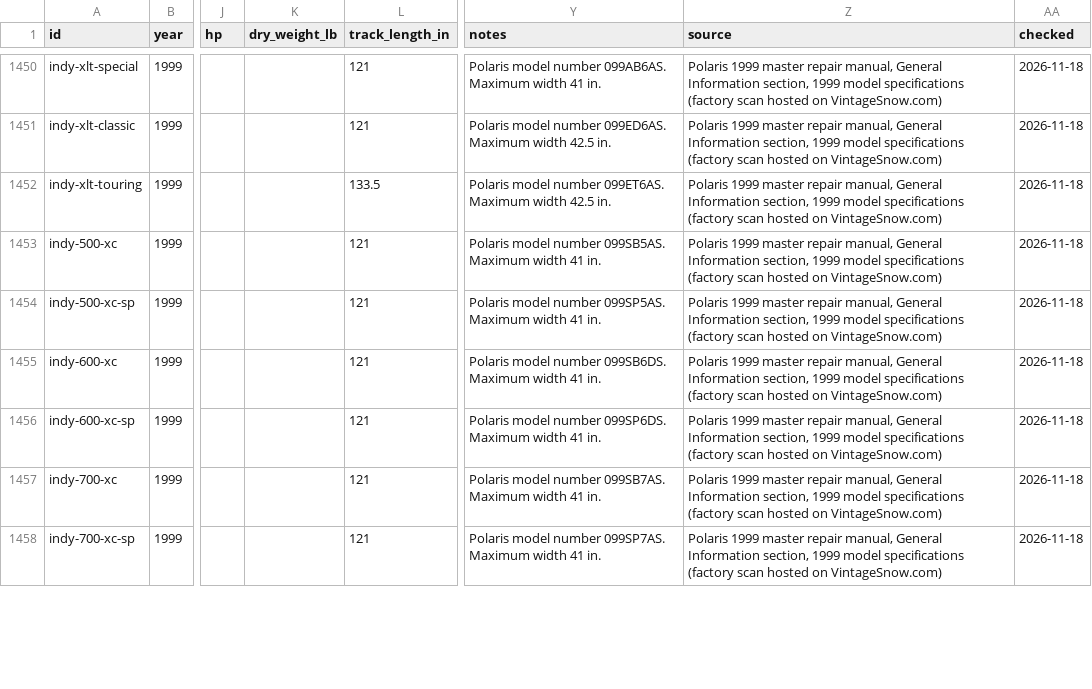
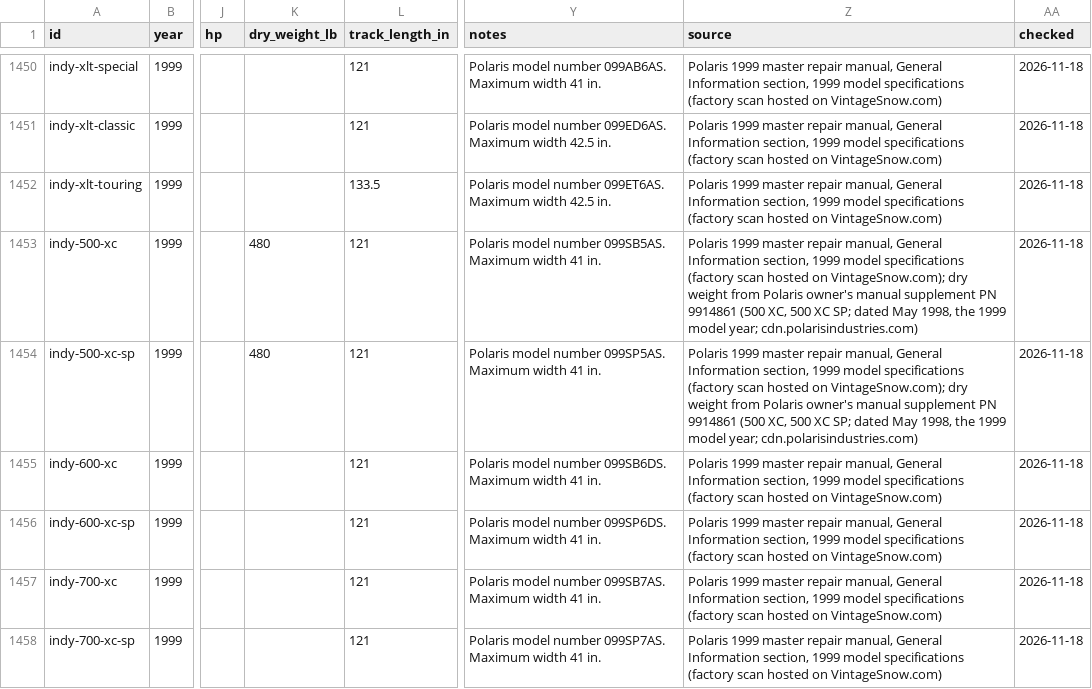
Before and after one commit to JonesT1986/SledSpecs, a CSV file: data/sleds.csv, drawn as a sheet; only a part is shown, gaps mark what is left out; the diff covers the shown part only; the diff names each change by its address in the sheet, - before the commit and + after, or states it on an @@ line.

```diff
--- a/data/sleds.csv
+++ b/data/sleds.csv
-K1453:K1454 (dry_weight_lb): (empty)
+K1453:K1454 (dry_weight_lb): 480
-Z1453:Z1454 (source): …hosted on VintageSnow.com)
+Z1453:Z1454 (source): …hosted on VintageSnow.com); dry weight from Polaris owner's manual supplement PN 9914861 (500 XC, 500 XC SP; dated May 1998, the 1999 model year; cdn.polarisindustries.com)
```
Also changed, not shown: 5 added rows and 20 edited cells elsewhere in this file, data/corrections.csv.
